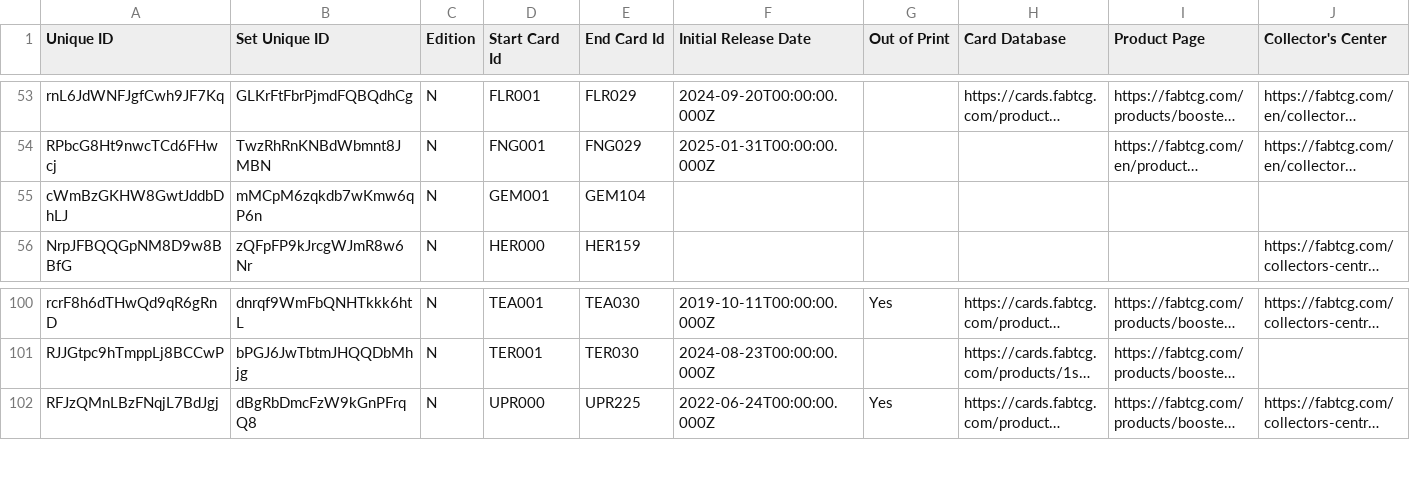
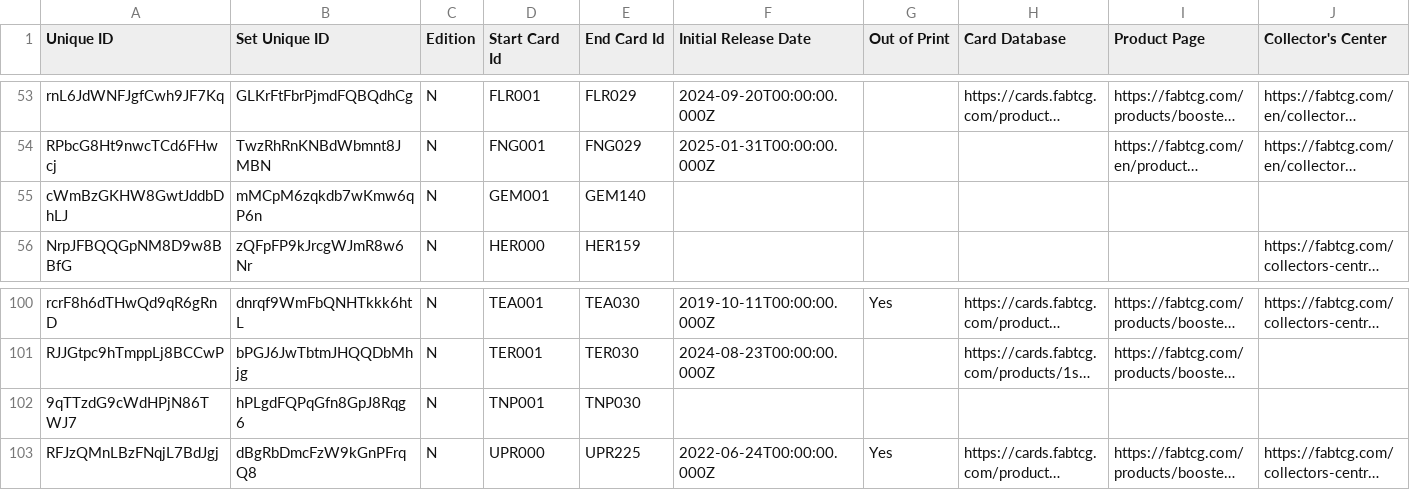
Before and after one commit to oliger/flesh-and-blood-cards, a CSV file: csvs/english/set-printing.csv, drawn as a sheet; only a part is shown, gaps mark what is left out; long unchanged cells end in …; rows hold the shown columns only; the diff names each change by its address in the sheet, - before the commit and + after, or states it on an @@ line.

```diff
--- a/csvs/english/set-printing.csv
+++ b/csvs/english/set-printing.csv
-E55 (End Card Id): GEM104
+E55 (End Card Id): GEM140
+row 102: 9qTTzdG9cWdHPjN86TWJ7 | hPLgdFQPqGfn8GpJ8Rqg6 | N | TNP001 | TNP030
```
Also changed, not shown: csvs/english/card-face-association.csv, csvs/english/set.csv, 7 other files.
